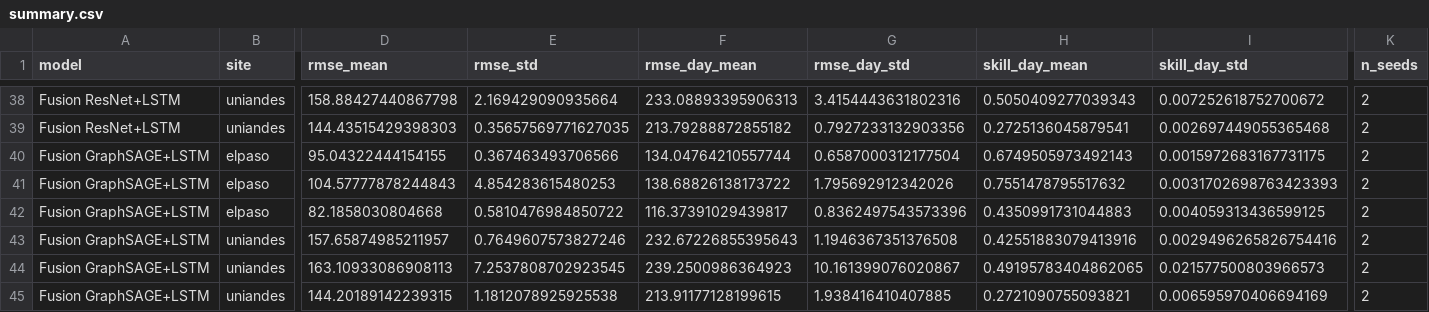
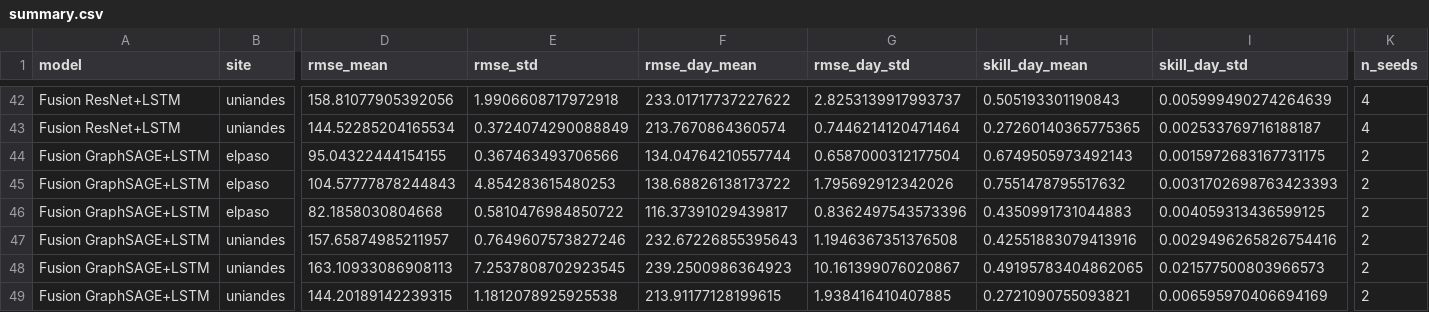
Before and after one commit to EstebanLN/solar-forecasting-uq, a CSV file: results/summary.csv, drawn as a sheet; only a part is shown, gaps mark what is left out; addresses are those after the commit; the diff covers the shown part only; the diff names each change by its address in the sheet, - before the commit and + after, or states it on an @@ line.

```diff
--- a/results/summary.csv
+++ b/results/summary.csv
-D42 (rmse_mean): 158.88427440867798
+D42 (rmse_mean): 158.81077905392056
-E42 (rmse_std): 2.169429090935664
+E42 (rmse_std): 1.9906608717972918
-F42 (rmse_day_mean): 233.08893395906313
+F42 (rmse_day_mean): 233.01717737227622
-G42 (rmse_day_std): 3.4154443631802316
+G42 (rmse_day_std): 2.8253139917993737
-H42 (skill_day_mean): 0.5050409277039343
+H42 (skill_day_mean): 0.505193301190843
-I42 (skill_day_std): 0.007252618752700672
+I42 (skill_day_std): 0.005999490274264639
-K42:K43 (n_seeds): 2
+K42:K43 (n_seeds): 4
-D43 (rmse_mean): 144.43515429398303
+D43 (rmse_mean): 144.52285204165534
-E43 (rmse_std): 0.35657569771627035
+E43 (rmse_std): 0.3724074290088849
-F43 (rmse_day_mean): 213.79288872855182
+F43 (rmse_day_mean): 213.7670864360574
-G43 (rmse_day_std): 0.7927233132903356
+G43 (rmse_day_std): 0.7446214120471464
-H43 (skill_day_mean): 0.2725136045879541
+H43 (skill_day_mean): 0.27260140365775365
-I43 (skill_day_std): 0.002697449055365468
+I43 (skill_day_std): 0.002533769716188187
```
Also changed, not shown: 4 added rows and 62 edited cells elsewhere in this file, 9 other files.
